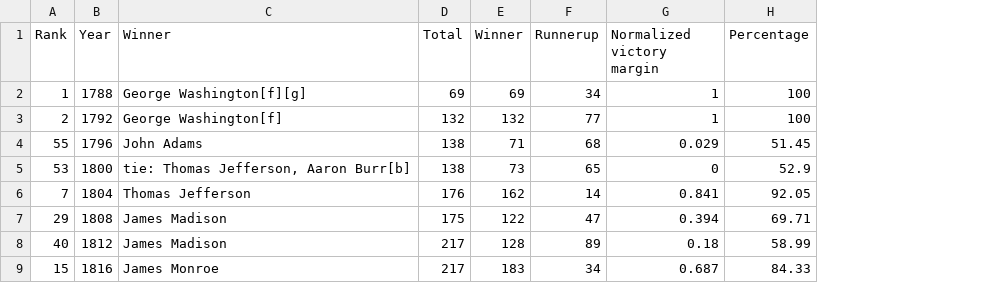
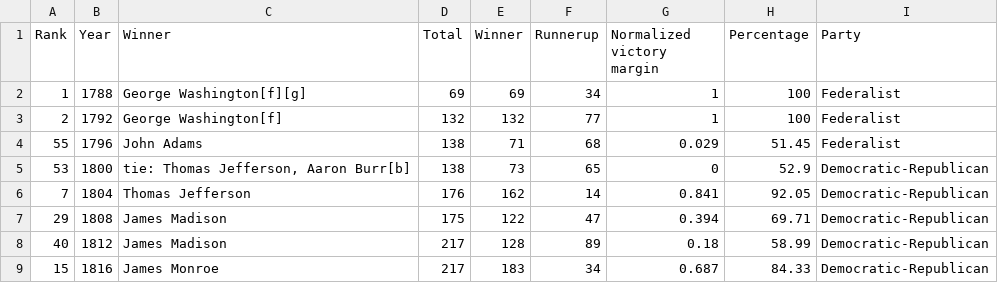
Before and after one commit to ejvanholm/DataProjects, a CSV file: ElectoralCollege.csv, drawn as a sheet; only a part is shown; the diff names each change by its address in the sheet, - before the commit and + after, or states it on an @@ line.

Commit message:
Add files via upload

```diff
--- a/ElectoralCollege.csv
+++ b/ElectoralCollege.csv
+column I (Party), rows 2-9: Federalist | Federalist | Federalist | Democratic-Republican | Democratic-Republican | Democratic-Republican | Democratic-Republican | Democratic-Republican
```
